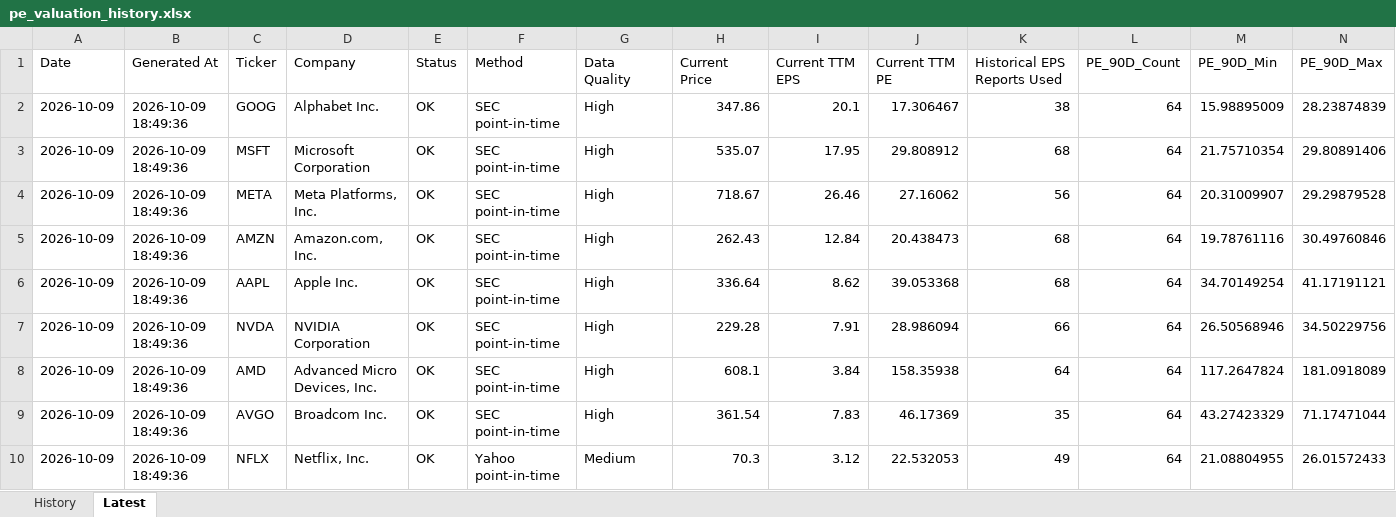
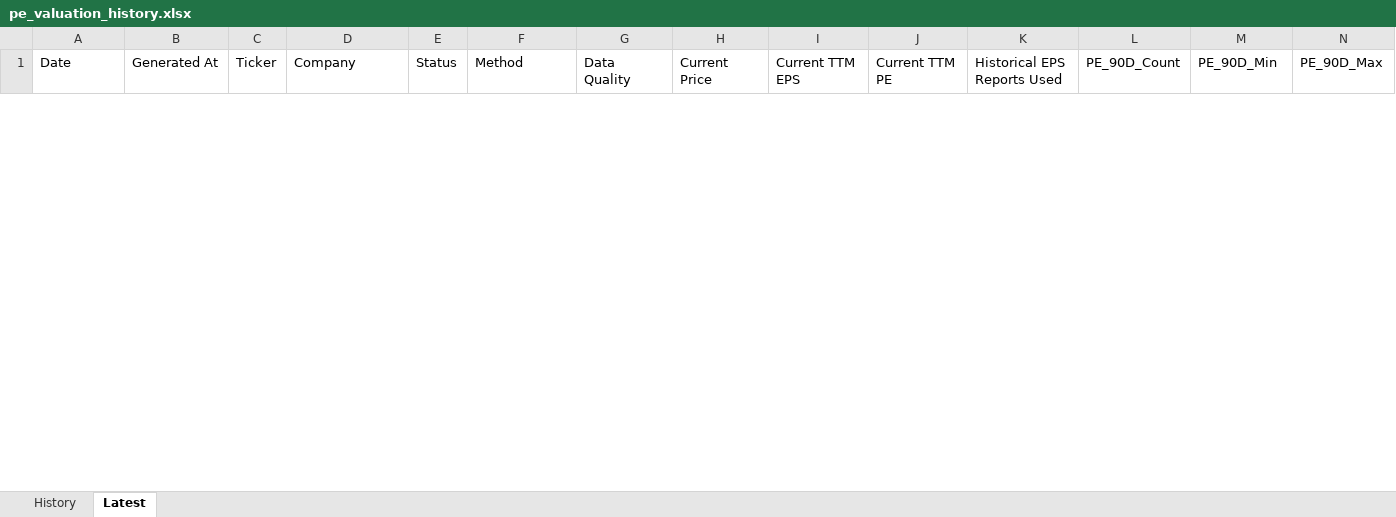
Before and after one commit to wangshen2014-collab/stock_value_tracker, an Excel workbook: data/pe_valuation_history.xlsx, sheet Latest, drawn as a sheet; only a part is shown; values as stored, in another font and other column widths than the file's, no borders; removed rows and columns are numbered as before the commit, all else as after; rows hold the shown columns only; the diff covers the shown part only; the diff names each change by its address in the sheet, - before the commit and + after, or states it on an @@ line.

```diff
--- a/data/pe_valuation_history.xlsx (sheet Latest)
+++ b/data/pe_valuation_history.xlsx (sheet Latest)
-row 2: 2026-10-09 | 2026-10-09 18:49:36 | GOOG | Alphabet Inc. | OK | SEC point-in-time | High | 347.86 | 20.1 | 17.306467 | 38 | 64 | 15.98895009 | 28.23874839
-row 3: 2026-10-09 | 2026-10-09 18:49:36 | MSFT | Microsoft Corporation | OK | SEC point-in-time | High | 535.07 | 17.95 | 29.808912 | 68 | 64 | 21.75710354 | 29.80891406
-row 4: 2026-10-09 | 2026-10-09 18:49:36 | META | Meta Platforms, Inc. | OK | SEC point-in-time | High | 718.67 | 26.46 | 27.16062 | 56 | 64 | 20.31009907 | 29.29879528
-row 5: 2026-10-09 | 2026-10-09 18:49:36 | AMZN | Amazon.com, Inc. | OK | SEC point-in-time | High | 262.43 | 12.84 | 20.438473 | 68 | 64 | 19.78761116 | 30.49760846
-row 6: 2026-10-09 | 2026-10-09 18:49:36 | AAPL | Apple Inc. | OK | SEC point-in-time | High | 336.64 | 8.62 | 39.053368 | 68 | 64 | 34.70149254 | 41.17191121
-row 7: 2026-10-09 | 2026-10-09 18:49:36 | NVDA | NVIDIA Corporation | OK | SEC point-in-time | High | 229.28 | 7.91 | 28.986094 | 66 | 64 | 26.50568946 | 34.50229756
-row 8: 2026-10-09 | 2026-10-09 18:49:36 | AMD | Advanced Micro Devices, Inc. | OK | SEC point-in-time | High | 608.1 | 3.84 | 158.35938 | 64 | 64 | 117.2647824 | 181.0918089
-row 9: 2026-10-09 | 2026-10-09 18:49:36 | AVGO | Broadcom Inc. | OK | SEC point-in-time | High | 361.54 | 7.83 | 46.17369 | 35 | 64 | 43.27423329 | 71.17471044
-row 10: 2026-10-09 | 2026-10-09 18:49:36 | NFLX | Netflix, Inc. | OK | Yahoo point-in-time | Medium | 70.3 | 3.12 | 22.532053 | 49 | 64 | 21.08804955 | 26.01572433
```
Also changed, not shown: 9 added rows elsewhere in this sheet, sheet History, data/valuation_history.xlsx, 7 other files.
